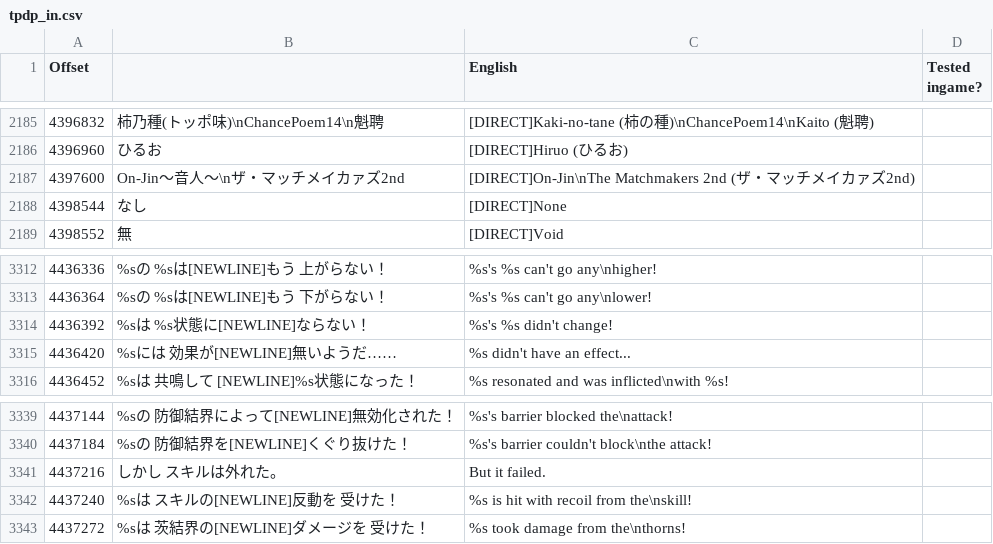
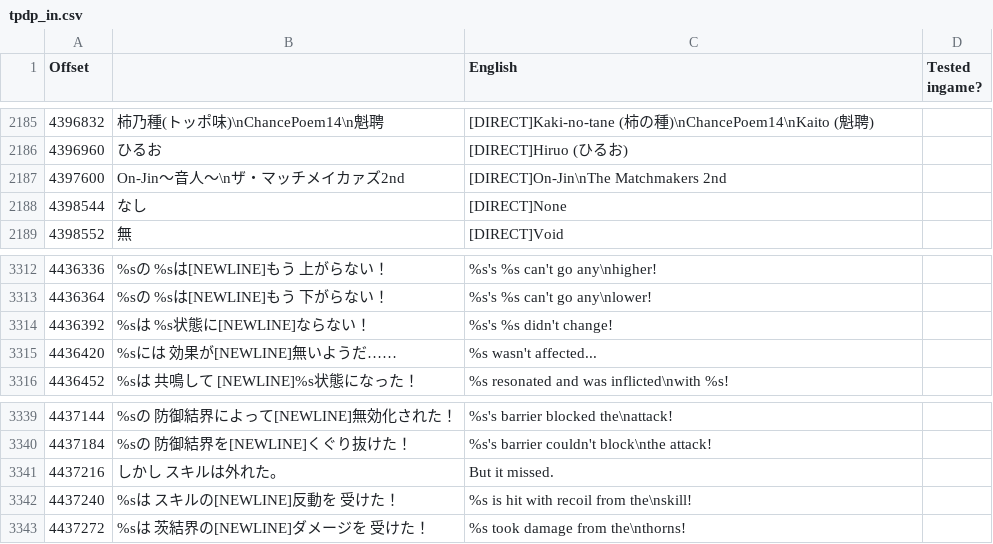
Before and after one commit to TPDPTranslationTeam/TPDP_Translation_Team, a CSV file: utilities/ExeStringTranslation/tpdp_in.csv, drawn as a sheet; only a part is shown, gaps mark what is left out; the diff covers the shown part only.

```diff
--- a/utilities/ExeStringTranslation/tpdp_in.csv
+++ b/utilities/ExeStringTranslation/tpdp_in.csv
@@ -2186,3 +2186,3 @@ Offset,,English,Tested ingame?
 4396960,ひるお,[DIRECT]Hiruo (ひるお),
-4397600,On-Jin〜音人〜\nザ・マッチメイカァズ2nd,[DIRECT]On-Jin\nThe Matchmakers 2nd (ザ・マッチメイカァズ2nd),
+4397600,On-Jin〜音人〜\nザ・マッチメイカァズ2nd,[DIRECT]On-Jin\nThe Matchmakers 2nd,
 4398544,なし,[DIRECT]None,
@@ -3314,3 +3314,3 @@ Offset,,English,Tested ingame?
 4436392,%sは %s状態に[NEWLINE]ならない！,%s's %s didn't change!,
-4436420,%sには 効果が[NEWLINE]無いようだ……,%s didn't have an effect...,
+4436420,%sには 効果が[NEWLINE]無いようだ……,%s wasn't affected...,
 4436452,%sは 共鳴して [NEWLINE]%s状態になった！,%s resonated and was inflicted\nwith %s!,
@@ -3340,3 +3340,3 @@ Offset,,English,Tested ingame?
 4437184,%sの 防御結界を[NEWLINE]くぐり抜けた！,%s's barrier couldn't block\nthe attack!,
-4437216,しかし スキルは外れた。,But it failed.,
+4437216,しかし スキルは外れた。,But it missed.,
 4437240,%sは スキルの[NEWLINE]反動を 受けた！,%s is hit with recoil from the\nskill!,
```
Also changed, not shown: 8 edited cells elsewhere in this file, 1 other file.
